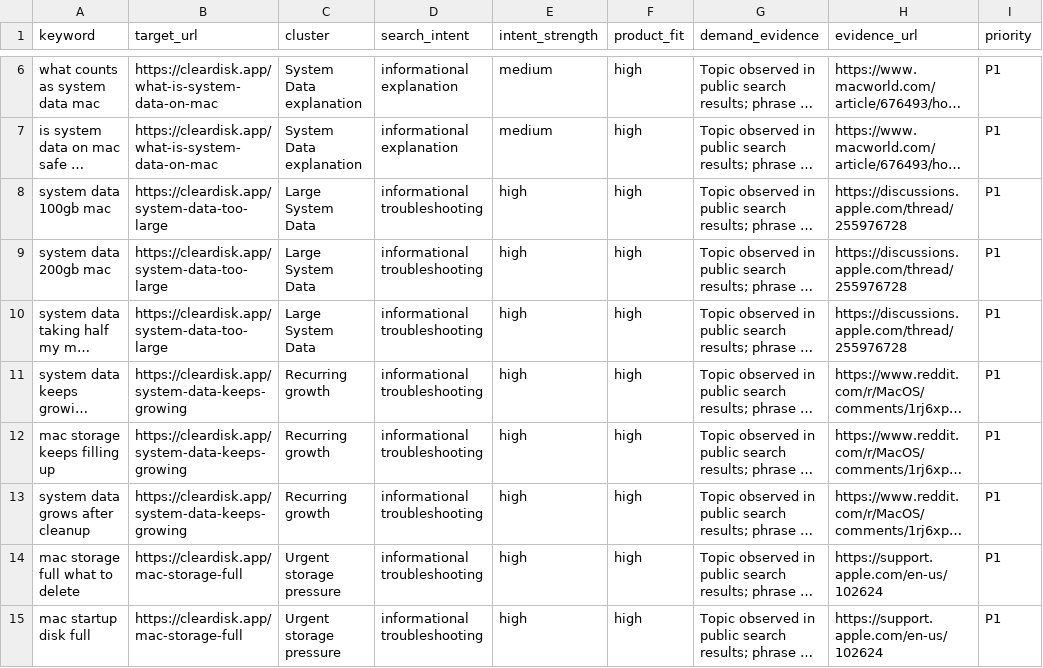
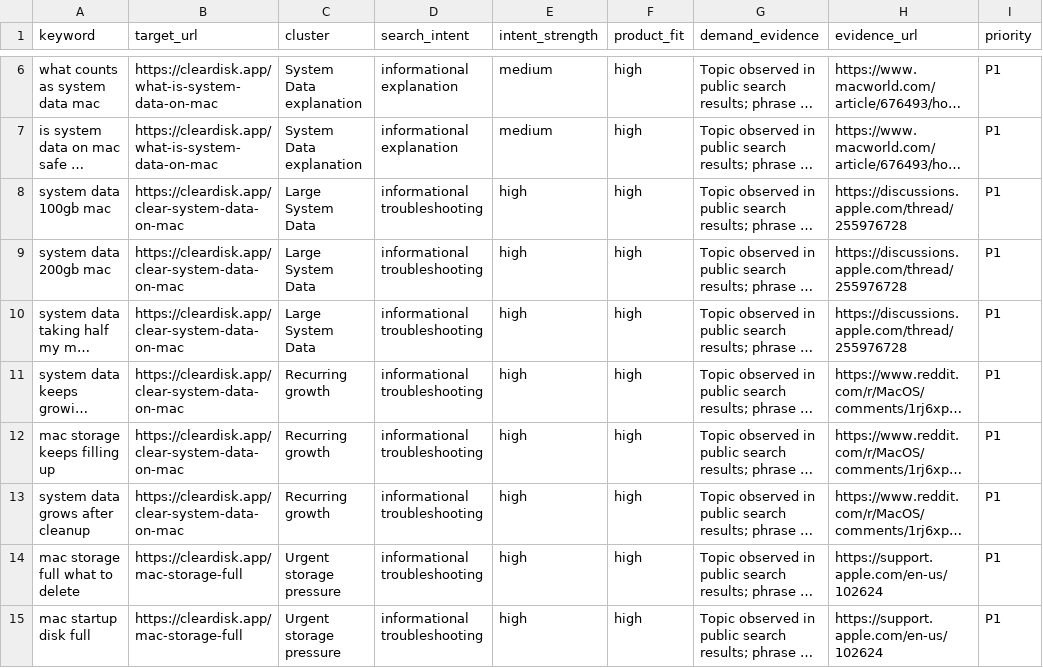
Before and after one commit to anilgautamwork/cleardisk-website, a CSV file: docs/seo/growth-keywords.csv, drawn as a sheet; only a part is shown, gaps mark what is left out; long unchanged cells end in …; the diff names each change by its address in the sheet, - before the commit and + after, or states it on an @@ line.

```diff
--- a/docs/seo/growth-keywords.csv
+++ b/docs/seo/growth-keywords.csv
-B8:B10 (target_url): https://cleardisk.app/system-data-too-large
+B8:B10 (target_url): https://cleardisk.app/clear-system-data-on-mac
-B11:B13 (target_url): https://cleardisk.app/system-data-keeps-growing
+B11:B13 (target_url): https://cleardisk.app/clear-system-data-on-mac
```
Also changed, not shown: docs/seo/google-ads-keywords.csv, docs/seo/keyword-map.csv, 20 other files.
